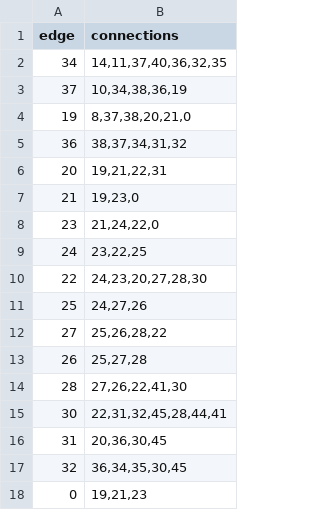
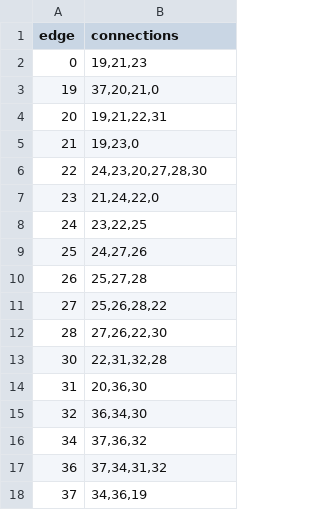
Before and after one commit to adescombes/route-planning, a CSV file: data/sion-zone4.csv, drawn as a sheet.

Commit message:
data per zone

```diff
--- a/data/sion-zone4.csv
+++ b/data/sion-zone4.csv
@@ -1,18 +1,18 @@
 edge;connections
-34;14,11,37,40,36,32,35
-37;10,34,38,36,19
-19;8,37,38,20,21,0
-36;38,37,34,31,32
+0;19,21,23
+19;37,20,21,0
 20;19,21,22,31
 21;19,23,0
+22;24,23,20,27,28,30
 23;21,24,22,0
 24;23,22,25
-22;24,23,20,27,28,30
 25;24,27,26
+26;25,27,28
 27;25,26,28,22
-26;25,27,28
-28;27,26,22,41,30
-30;22,31,32,45,28,44,41
-31;20,36,30,45
-32;36,34,35,30,45
-0;19,21,23
+28;27,26,22,30
+30;22,31,32,28
+31;20,36,30
+32;36,34,30
+34;37,36,32
+36;37,34,31,32
+37;34,36,19
```
Also changed, not shown: data/sion-zone3.csv, 8 other files.
